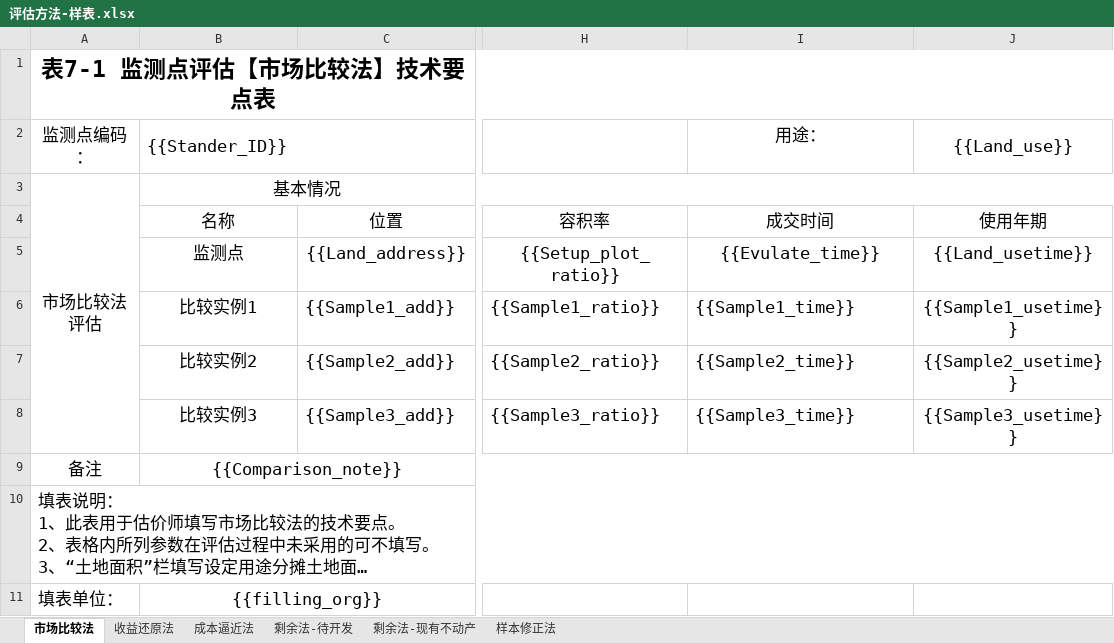
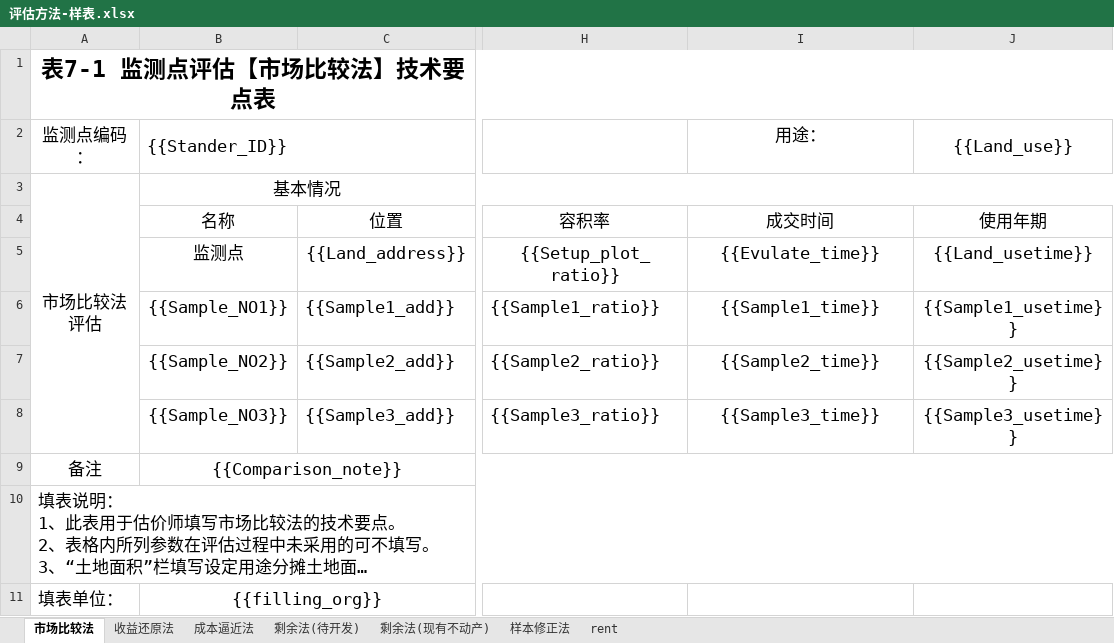
Before and after one commit to LeiterStosszahn/Land-Price-Dynamic-Monitoring, an Excel workbook: Nono-GIS/转表测试/dist/sample/评估方法-样表.xlsx, sheet 市场比较法, drawn as a sheet; only a part is shown, gaps mark what is left out; long unchanged cells end in …; values as stored, in another font and other column widths than the file's, no borders; the diff names each change by its address in the sheet, - before the commit and + after, or states it on an @@ line.

```diff
--- a/Nono-GIS/转表测试/dist/sample/评估方法-样表.xlsx (sheet 市场比较法)
+++ b/Nono-GIS/转表测试/dist/sample/评估方法-样表.xlsx (sheet 市场比较法)
-sheet tab: 剩余法-待开发
+sheet tab: 剩余法(待开发)
-sheet tab: 剩余法-现有不动产
+sheet tab: 剩余法(现有不动产)
+sheet tab: rent
-B6 ({{Stander_ID}}): 比较实例1
+B6 ({{Stander_ID}}): {{Sample_NO1}}
-I6:I8 alignment: left
+I6:I8 alignment: center
-B7 ({{Stander_ID}}): 比较实例2
+B7 ({{Stander_ID}}): {{Sample_NO2}}
-B8 ({{Stander_ID}}): 比较实例3
+B8 ({{Stander_ID}}): {{Sample_NO3}}
```
Also changed, not shown: sheet 剩余法(待开发), Nono-GIS/转表测试/dist/sample/汇总表-样表.xlsx, Nono-GIS/转表测试/sample/基础信息-样表.xlsx, 14 other files.
